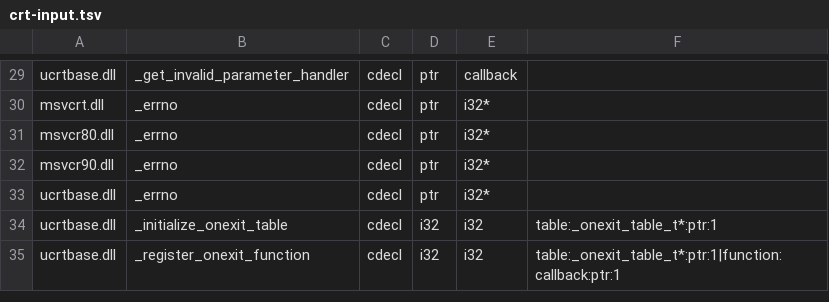
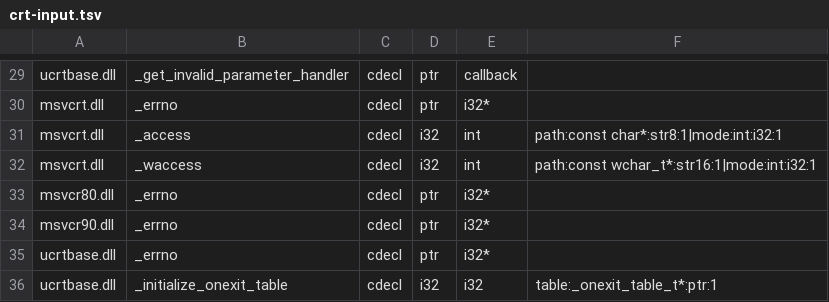
Before and after one commit to hitode-project/hitode, a TSV file: data/abi/crt-input.tsv, drawn as a sheet; only a part is shown, gaps mark what is left out; the shorter side is filled out with more unchanged rows.

Commit message:
feat(crt): implement legacy file access queries
The translated RealLive entry reaches MSVCRT _access while selecting patched resources. Reuse the existing VFS attribute view and module/thread errno owner so access checks see overlay files without creating or opening backing files. Keep legacy mode validation and error ownership separate from modern CRT profiles.

```diff
--- a/data/abi/crt-input.tsv
+++ b/data/abi/crt-input.tsv
@@ -30,2 +30,4 @@ ucrtbase.dll	_get_invalid_parameter_handler	cdecl	ptr	callback
 msvcrt.dll	_errno	cdecl	ptr	i32*	
+msvcrt.dll	_access	cdecl	i32	int	path:const char*:str8:1|mode:int:i32:1
+msvcrt.dll	_waccess	cdecl	i32	int	path:const wchar_t*:str16:1|mode:int:i32:1
 msvcr80.dll	_errno	cdecl	ptr	i32*	
```
Also changed, not shown: 7 other files.
